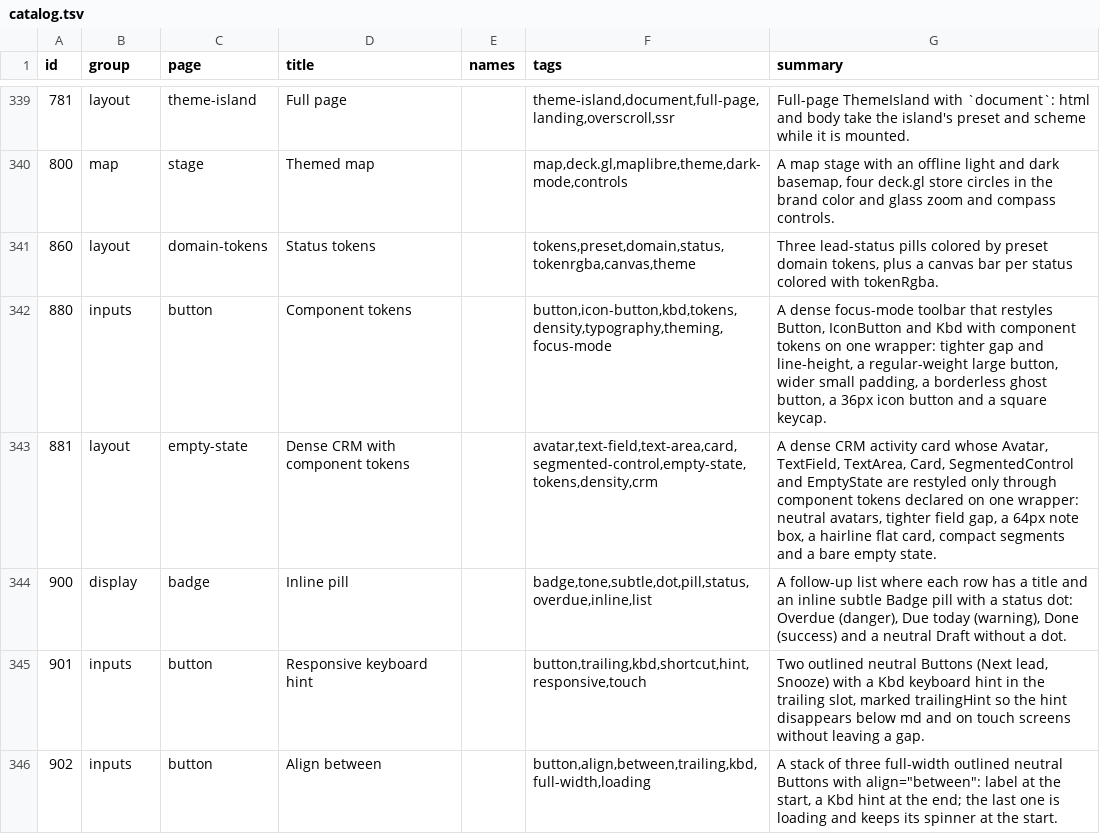
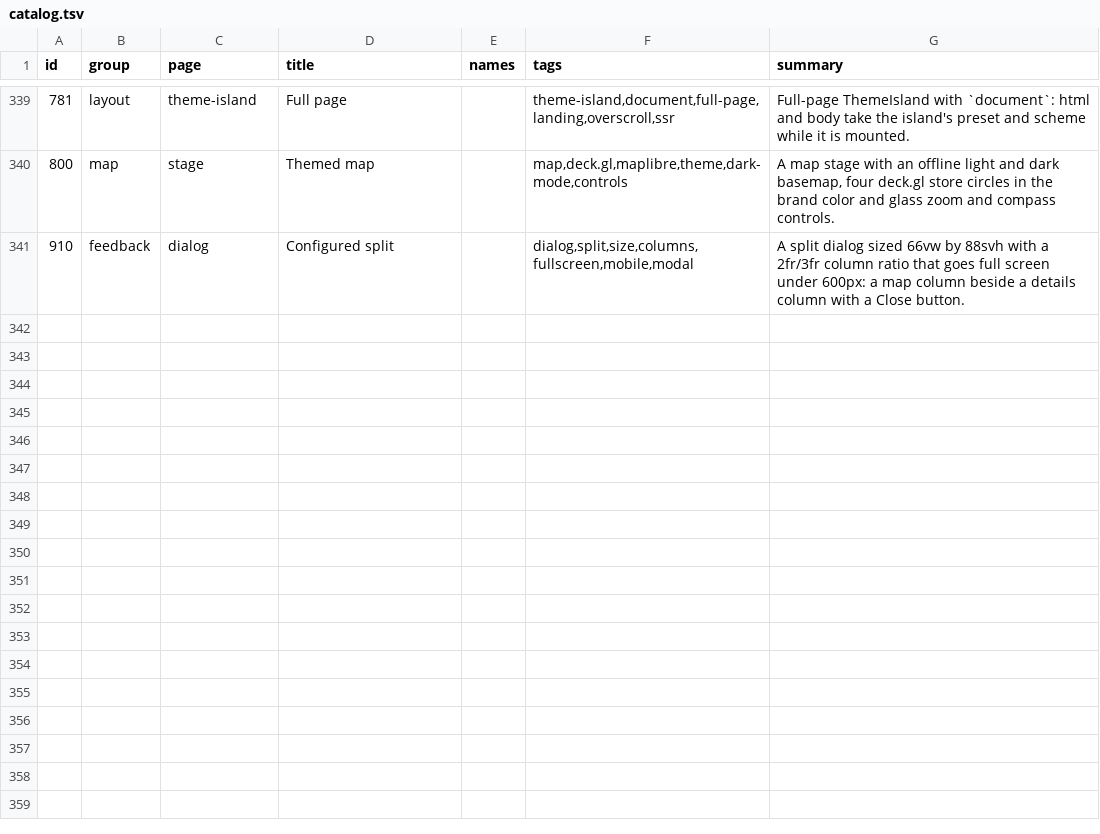
Before and after one commit to codeatlasdev/ui, a TSV file: site/public/api/v1/en/catalog.tsv, drawn as a sheet; only a part is shown, gaps mark what is left out; removed rows and columns are numbered as before the commit, all else as after; the diff names each change by its address in the sheet, - before the commit and + after, or states it on an @@ line.

Commit message:
feat: dialog split size, columns and fullscreenBelow

```diff
--- a/site/public/api/v1/en/catalog.tsv
+++ b/site/public/api/v1/en/catalog.tsv
-row 341: 860 | layout | domain-tokens | Status tokens |  | tokens,preset,domain,status,tokenrgba,canvas,theme | Three lead-status pills colored by preset domain tokens, plus a canvas bar per status colored with tokenRgba.
-row 342: 880 | inputs | button | Component tokens |  | button,icon-button,kbd,tokens,density,typography,theming,focus-mode | A dense focus-mode toolbar that restyles Button, IconButton and Kbd with component tokens on one wrapper: tighter gap and line-height, a regular-weight large button, wider small padding, a borderless ghost button, a 36px icon button and a square keycap.
-row 343: 881 | layout | empty-state | Dense CRM with component tokens |  | avatar,text-field,text-area,card,segmented-control,empty-state,tokens,density,crm | A dense CRM activity card whose Avatar, TextField, TextArea, Card, SegmentedControl and EmptyState are restyled only through component tokens declared on one wrapper: neutral avatars, tighter field gap, a 64px note box, a hairline flat card, compact segments and a bare empty state.
-row 344: 900 | display | badge | Inline pill |  | badge,tone,subtle,dot,pill,status,overdue,inline,list | A follow-up list where each row has a title and an inline subtle Badge pill with a status dot: Overdue (danger), Due today (warning), Done (success) and a neutral Draft without a dot.
-row 345: 901 | inputs | button | Responsive keyboard hint |  | button,trailing,kbd,shortcut,hint,responsive,touch | Two outlined neutral Buttons (Next lead, Snooze) with a Kbd keyboard hint in the trailing slot, marked trailingHint so the hint disappears below md and on touch screens without leaving a gap.
-row 346: 902 | inputs | button | Align between |  | button,align,between,trailing,kbd,full-width,loading | A stack of three full-width outlined neutral Buttons with align="between": label at the start, a Kbd hint at the end; the last one is loading and keeps its spinner at the start.
+row 341: 910 | feedback | dialog | Configured split |  | dialog,split,size,columns,fullscreen,mobile,modal | A split dialog sized 66vw by 88svh with a 2fr/3fr column ratio that goes full screen under 600px: a map column beside a details column with a Close button.
```
Also changed, not shown: 16 other files.
